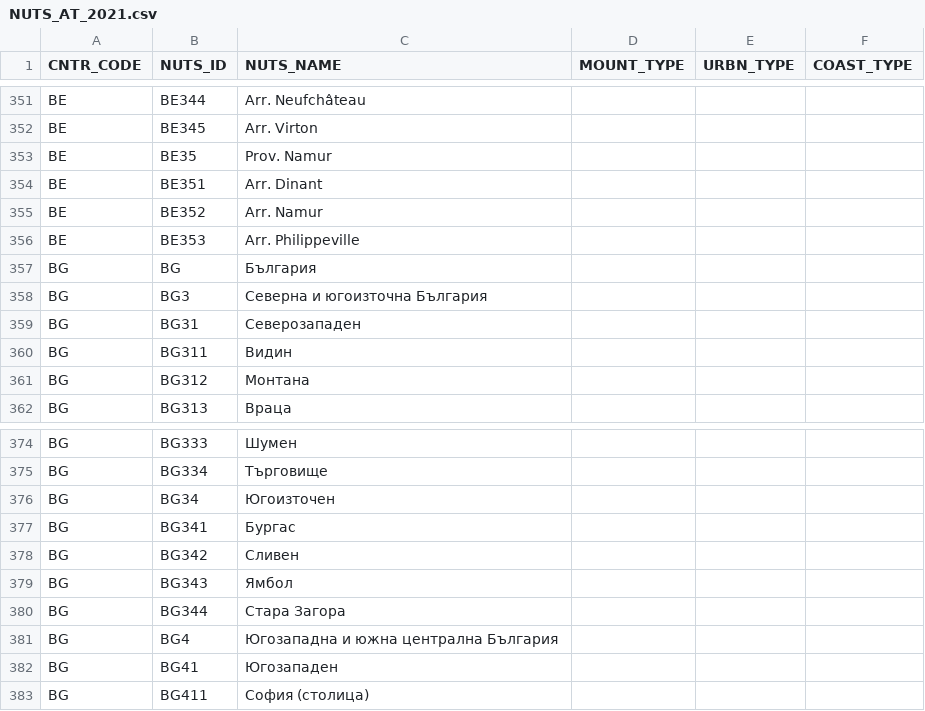
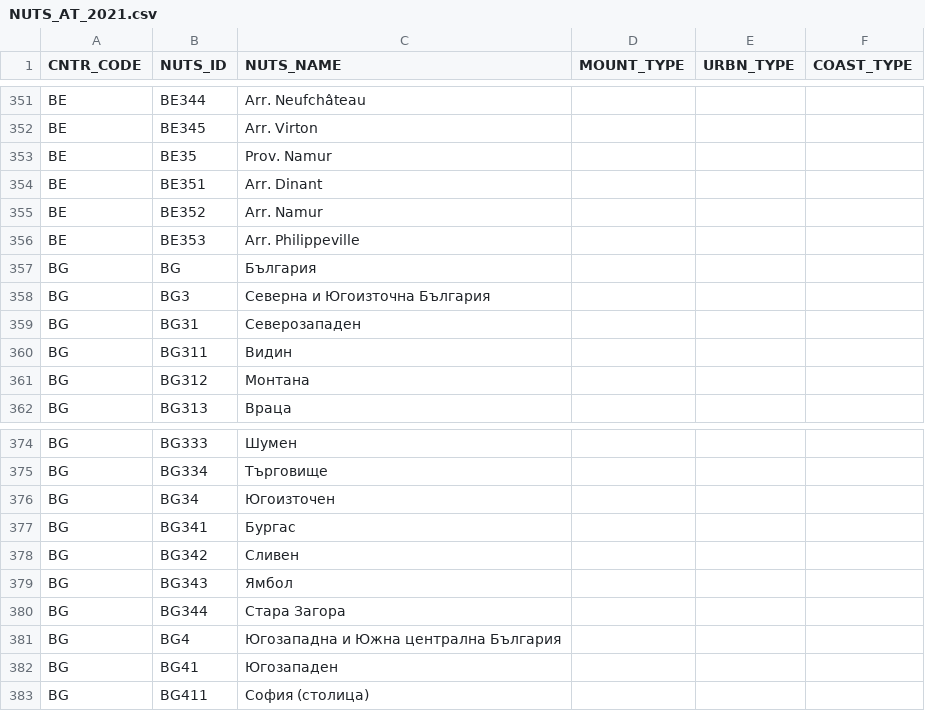
Before and after one commit to eurostat/Nuts2json, a CSV file: shp/2021/NUTS_AT_2021.csv, drawn as a sheet; only a part is shown, gaps mark what is left out.

```diff
--- a/shp/2021/NUTS_AT_2021.csv
+++ b/shp/2021/NUTS_AT_2021.csv
@@ -357,3 +357,3 @@ BE,BE353,Arr. Philippeville,,,
 BG,BG,България ,,,
-BG,BG3,Северна и югоизточна България,,,
+BG,BG3,Северна и Югоизточна България,,,
 BG,BG31,Северозападен,,,
@@ -380,3 +380,3 @@ BG,BG343,Ямбол,,,
 BG,BG344,Стара Загора,,,
-BG,BG4,Югозападна и южна централна България,,,
+BG,BG4,Югозападна и Южна централна България,,,
 BG,BG41,Югозападен,,,
```
Also changed, not shown: 50 other files.
